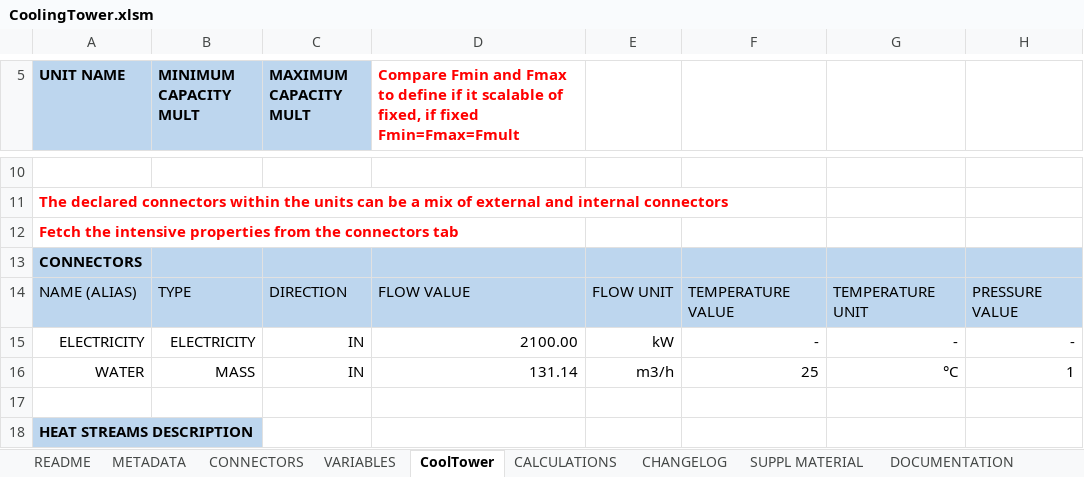
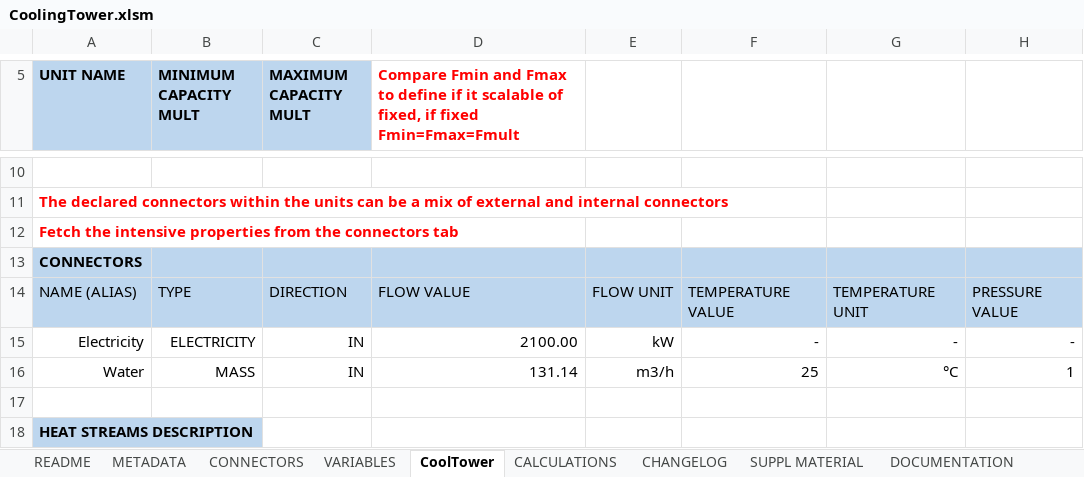
Before and after one commit to Bice1/ipese-project, an Excel workbook: Code/models/power_and_utilities/CoolingTower/CoolingTower.xlsm, sheet CoolTower, drawn as a sheet; only a part is shown, gaps mark what is left out; values as stored, in another font and other column widths than the file's, no borders; charts and pictures not drawn; the diff names each change by its address in the sheet, - before the commit and + after, or states it on an @@ line.

```diff
--- a/Code/models/power_and_utilities/CoolingTower/CoolingTower.xlsm (sheet CoolTower)
+++ b/Code/models/power_and_utilities/CoolingTower/CoolingTower.xlsm (sheet CoolTower)
-A15 (UNIT NAME): ELECTRICITY
+A15 (UNIT NAME): Electricity
-A16 (UNIT NAME): WATER
+A16 (UNIT NAME): Water
```
Also changed, not shown: Code/models/co2_capture/CCSMembranes/CCSMembranes_v6.xlsx, Code/models/electrochemical/Proton-exchange_membrane_fuel_cell/Proton-exchange_membrane_fuel_cell.xlsm, 14 other files.
